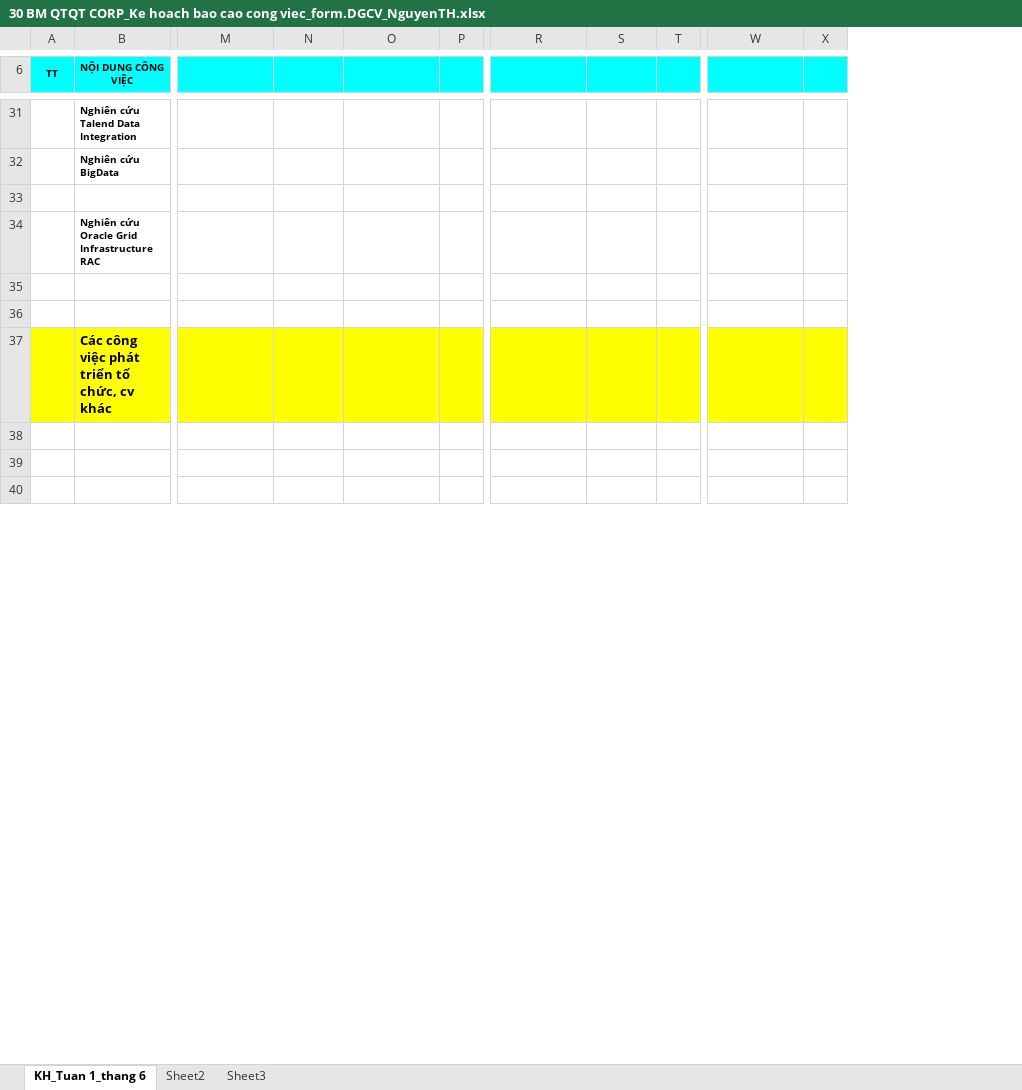
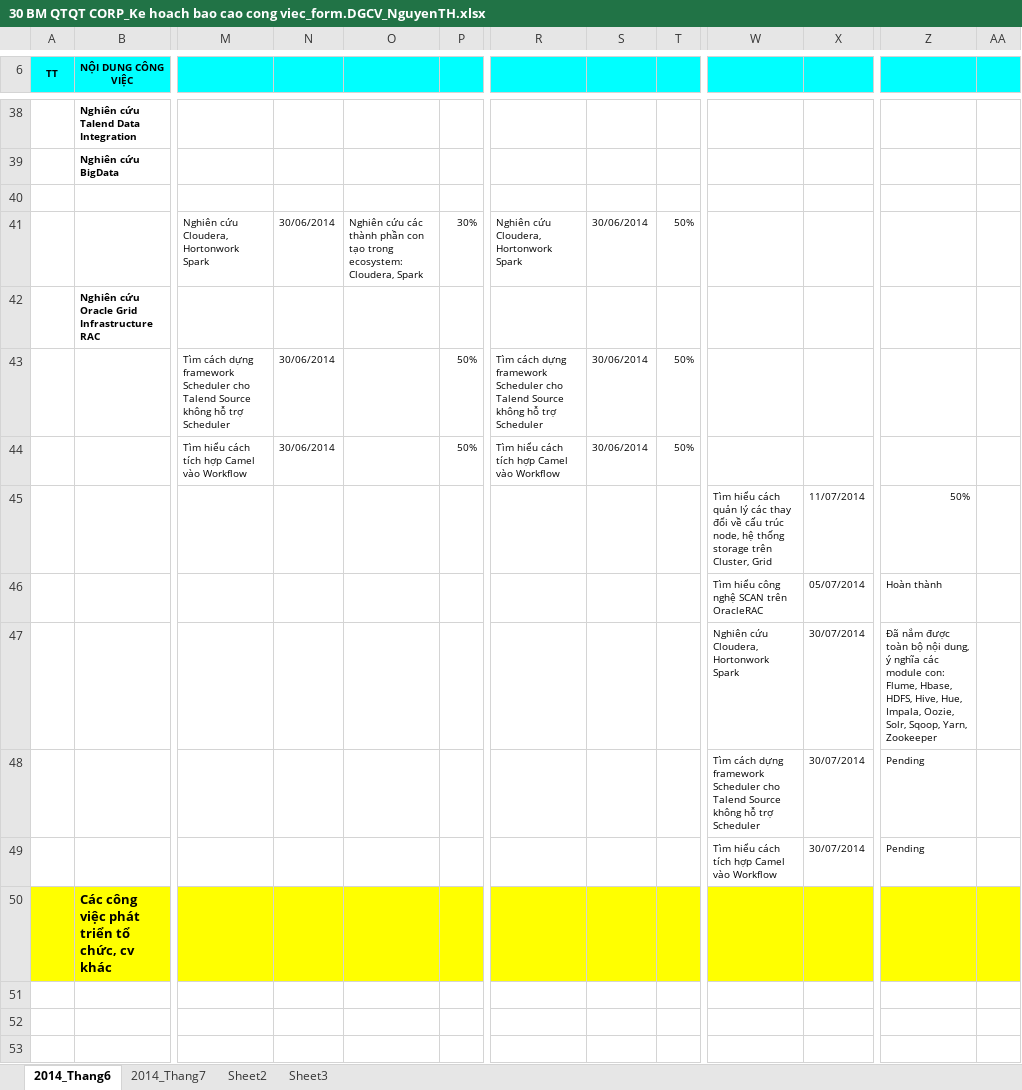
Before and after one commit to f1t51b21c1p69mf86ctw611258/3lc0m_c0mm0n, an Excel workbook: Document/Report & Plan/30 BM QTQT CORP_Ke hoach bao cao cong viec_form.DGCV_NguyenTH.xlsx, sheet 2014_Thang6, drawn as a sheet; only a part is shown, gaps mark what is left out; values as stored, in another font and other column widths than the file's, no borders; charts and pictures not drawn; removed rows and columns are numbered as before the commit, all else as after; rows hold the shown columns only; the diff covers the shown part only; the diff names each change by its address in the sheet, - before the commit and + after, or states it on an @@ line.

```diff
--- a/Document/Report & Plan/30 BM QTQT CORP_Ke hoach bao cao cong viec_form.DGCV_NguyenTH.xlsx (sheet 2014_Thang6)
+++ b/Document/Report & Plan/30 BM QTQT CORP_Ke hoach bao cao cong viec_form.DGCV_NguyenTH.xlsx (sheet 2014_Thang6)
-sheet tab: KH_Tuan 1_thang 6
+sheet tab: 2014_Thang6
+sheet tab: 2014_Thang7
-column X, empty
+column X, empty
+column Z, empty
+column AA, empty
+row 41:  |  | Nghiên cứu Cloudera, Hortonwork Spark | 30/06/2014 | Nghiên cứu các thành phần con tạo trong ecosystem: Cloudera, Spark | 30% | Nghiên cứu Cloudera, Hortonwork Spark | 30/06/2014 | 50%
-row 35: (empty)
-row 36: (empty)
+row 43:  |  | Tìm cách dựng framework Scheduler cho Talend Source không hỗ trợ Scheduler | 30/06/2014 |  | 50% | Tìm cách dựng framework Scheduler cho Talend Source không hỗ trợ Scheduler | 30/06/2014 | 50%
+row 44:  |  | Tìm hiểu cách tích hợp Camel vào Workflow | 30/06/2014 |  | 50% | Tìm hiểu cách tích hợp Camel vào Workflow | 30/06/2014 | 50%
+row 45:  |  |  |  |  |  |  |  |  | Tìm hiểu cách quản lý các thay đổi về cấu trúc node, hệ thống storage trên Cluster, Grid | 11/07/2014 | 50%
+row 46:  |  |  |  |  |  |  |  |  | Tìm hiểu công nghệ SCAN trên OracleRAC | 05/07/2014 | Hoàn thành
+row 47:  |  |  |  |  |  |  |  |  | Nghiên cứu Cloudera, Hortonwork Spark | 30/07/2014 | Đã nắm được toàn bộ nội dung, ý nghĩa các module con: Flume, Hbase, HDFS, Hive, Hue, Impala, Oozie, Solr, Sqoop, Yarn, Zookeeper
+row 48:  |  |  |  |  |  |  |  |  | Tìm cách dựng framework Scheduler cho Talend Source không hỗ trợ Scheduler | 30/07/2014 | Pending
+row 49:  |  |  |  |  |  |  |  |  | Tìm hiểu cách tích hợp Camel vào Workflow | 30/07/2014 | Pending
```
Also changed, not shown: 7 added rows and 10 edited cells elsewhere in this sheet, charts or pictures, 3 other files.
